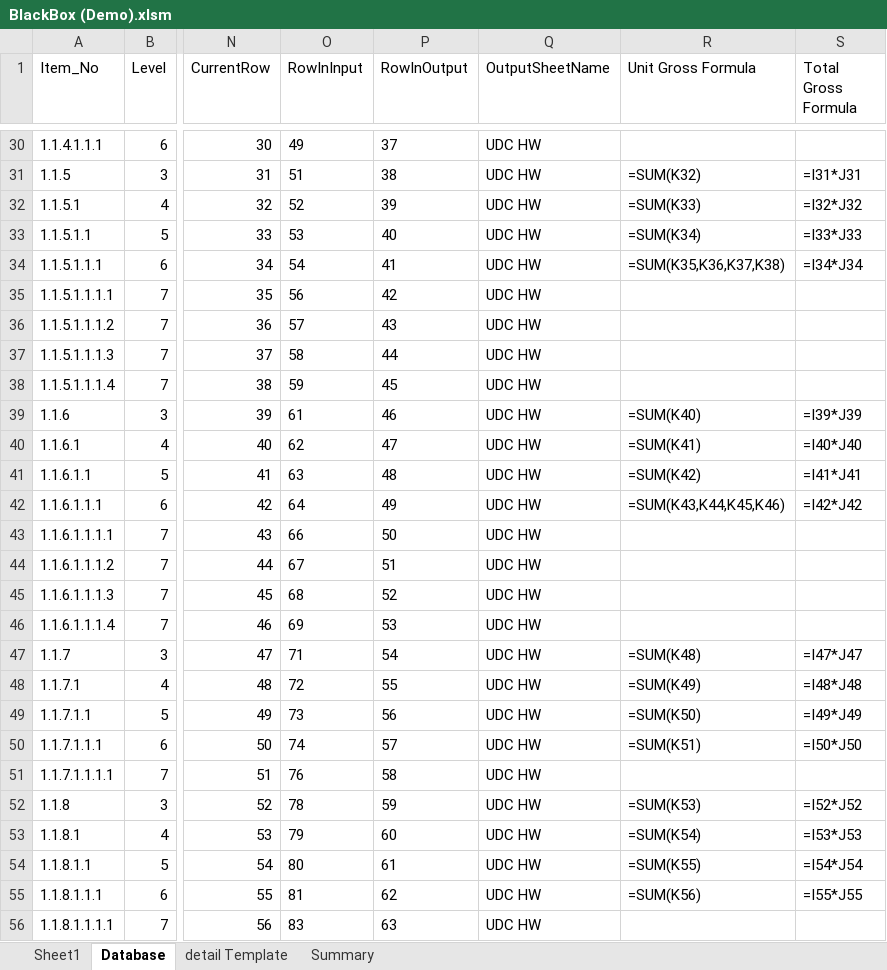
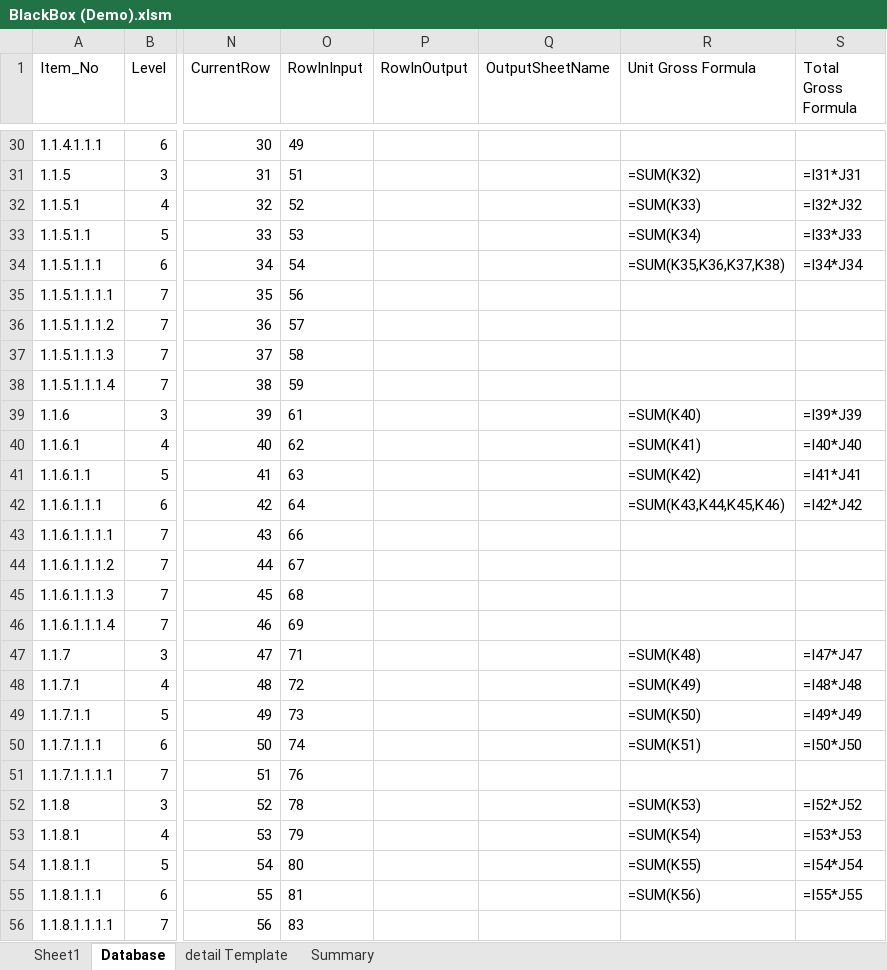
Before and after one commit to simkimsia/macros-vba-ericsson, an Excel workbook: BlackBox (Demo).xlsm, sheet Database, drawn as a sheet; only a part is shown, gaps mark what is left out; values as stored, in another font and other column widths than the file's, no borders; the diff covers the shown part only; the diff names each change by its address in the sheet, - before the commit and + after, or states it on an @@ line.

```diff
--- a/BlackBox (Demo).xlsm (sheet Database)
+++ b/BlackBox (Demo).xlsm (sheet Database)
-P30 (RowInOutput): 37
+P30 (RowInOutput): (empty)
-Q30:Q56 (OutputSheetName): UDC HW
+Q30:Q56 (OutputSheetName): (empty)
-P31 (RowInOutput): 38
+P31 (RowInOutput): (empty)
-P32 (RowInOutput): 39
+P32 (RowInOutput): (empty)
-P33 (RowInOutput): 40
+P33 (RowInOutput): (empty)
-P34 (RowInOutput): 41
+P34 (RowInOutput): (empty)
-P35 (RowInOutput): 42
+P35 (RowInOutput): (empty)
-P36 (RowInOutput): 43
+P36 (RowInOutput): (empty)
-P37 (RowInOutput): 44
+P37 (RowInOutput): (empty)
-P38 (RowInOutput): 45
+P38 (RowInOutput): (empty)
-P39 (RowInOutput): 46
+P39 (RowInOutput): (empty)
-P40 (RowInOutput): 47
+P40 (RowInOutput): (empty)
-P41 (RowInOutput): 48
+P41 (RowInOutput): (empty)
-P42 (RowInOutput): 49
+P42 (RowInOutput): (empty)
-P43 (RowInOutput): 50
+P43 (RowInOutput): (empty)
-P44 (RowInOutput): 51
+P44 (RowInOutput): (empty)
-P45 (RowInOutput): 52
+P45 (RowInOutput): (empty)
-P46 (RowInOutput): 53
+P46 (RowInOutput): (empty)
-P47 (RowInOutput): 54
+P47 (RowInOutput): (empty)
-P48 (RowInOutput): 55
+P48 (RowInOutput): (empty)
-P49 (RowInOutput): 56
+P49 (RowInOutput): (empty)
-P50 (RowInOutput): 57
+P50 (RowInOutput): (empty)
-P51 (RowInOutput): 58
+P51 (RowInOutput): (empty)
-P52 (RowInOutput): 59
+P52 (RowInOutput): (empty)
-P53 (RowInOutput): 60
+P53 (RowInOutput): (empty)
-P54 (RowInOutput): 61
+P54 (RowInOutput): (empty)
-P55 (RowInOutput): 62
+P55 (RowInOutput): (empty)
-P56 (RowInOutput): 63
+P56 (RowInOutput): (empty)
```
Also changed, not shown: 460 edited cells elsewhere in this sheet, 1 other file.
